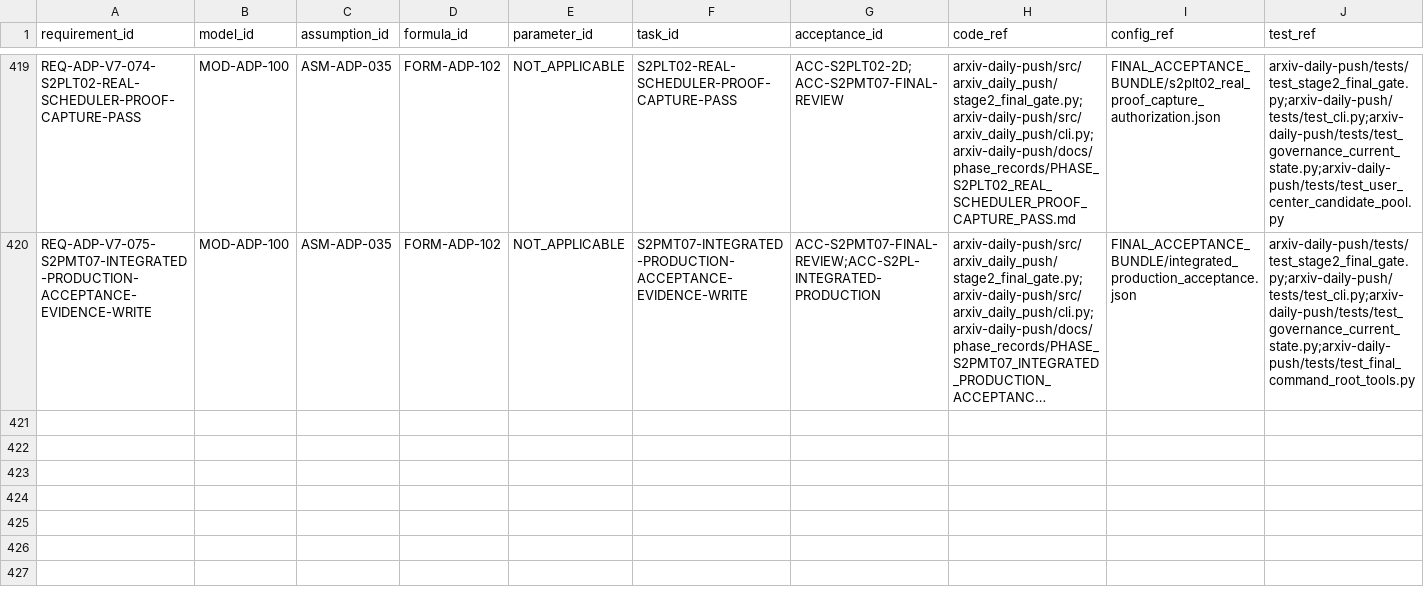
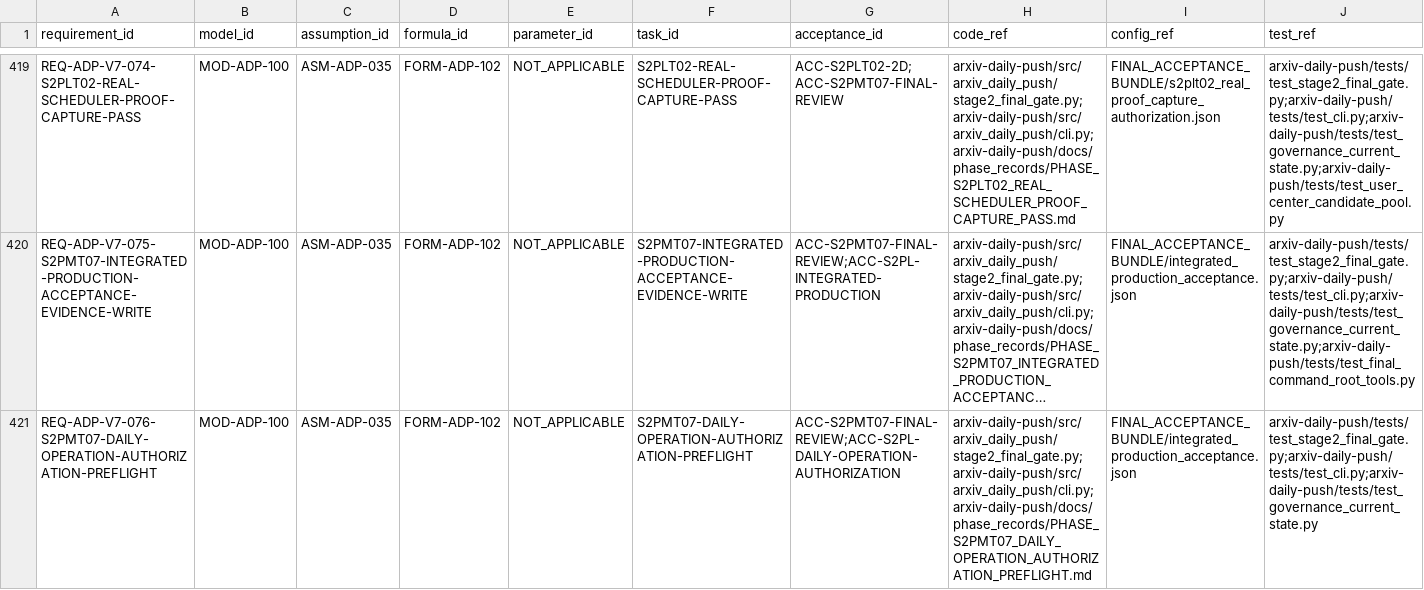
Before and after one commit to LinzeColin/MetaDatabase, a CSV file: arxiv-daily-push/docs/governance/TRACEABILITY_MATRIX.csv, drawn as a sheet; only a part is shown, gaps mark what is left out; long unchanged cells end in …; rows hold the shown columns only; the diff names each change by its address in the sheet, - before the commit and + after, or states it on an @@ line.

Commit message:
Record ADP daily operation preflight blockers

```diff
--- a/arxiv-daily-push/docs/governance/TRACEABILITY_MATRIX.csv
+++ b/arxiv-daily-push/docs/governance/TRACEABILITY_MATRIX.csv
+row 421: REQ-ADP-V7-076-S2PMT07-DAILY-OPERATION-AUTHORIZATION-PREFLIGHT | MOD-ADP-100 | ASM-ADP-035 | FORM-ADP-102 | NOT_APPLICABLE | S2PMT07-DAILY-OPERATION-AUTHORIZATION-PREFLIGHT | ACC-S2PMT07-FINAL-REVIEW;ACC-S2PL-DAILY-OPERATION-AUTHORIZATION | arxiv-daily-push/src/arxiv_daily_push/stage2_final_gate.py;arxiv-daily-push/src/arxiv_daily_push/cli.py;arxiv-daily-push/docs/phase_records/PHASE_S2PMT07_DAILY_OPERATION_AUTHORIZATION_PREFLIGHT.md | FINAL_ACCEPTANCE_BUNDLE/integrated_production_acceptance.json | arxiv-daily-push/tests/test_stage2_final_gate.py;arxiv-daily-push/tests/test_cli.py;arxiv-daily-push/tests/test_governance_current_state.py
```
Also changed, not shown: 38 other files.
